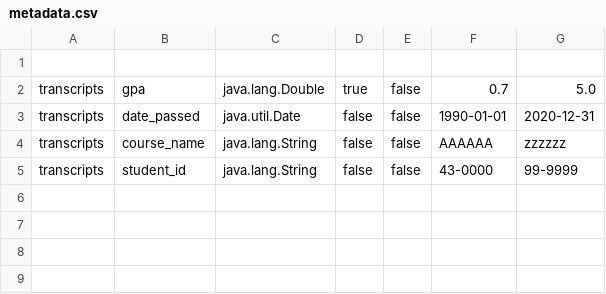
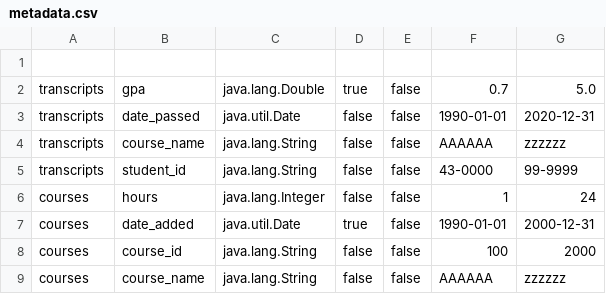
Before and after one commit to AhmedElAmory/DBEngine, a CSV file: src/main/resources/metadata.csv, drawn as a sheet.

```diff
--- a/src/main/resources/metadata.csv
+++ b/src/main/resources/metadata.csv
@@ -5 +5,5 @@ transcripts,course_name,java.lang.String,false,false,AAAAAA,zzzzzz
 transcripts,student_id,java.lang.String,false,false,43-0000,99-9999
+courses,hours,java.lang.Integer,false,false,1,24
+courses,date_added,java.util.Date,true,false,1990-01-01,2000-12-31
+courses,course_id,java.lang.String,false,false,100,2000
+courses,course_name,java.lang.String,false,false,AAAAAA,zzzzzz
```
Also changed, not shown: target/classes/metadata.csv, 5 other files.
